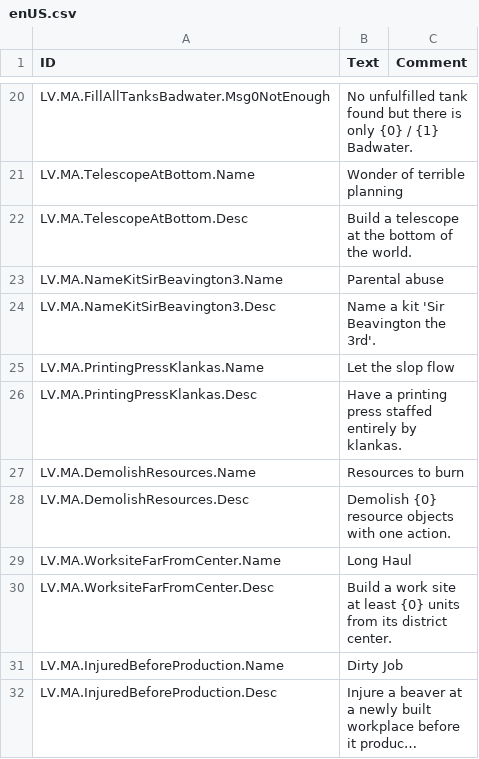
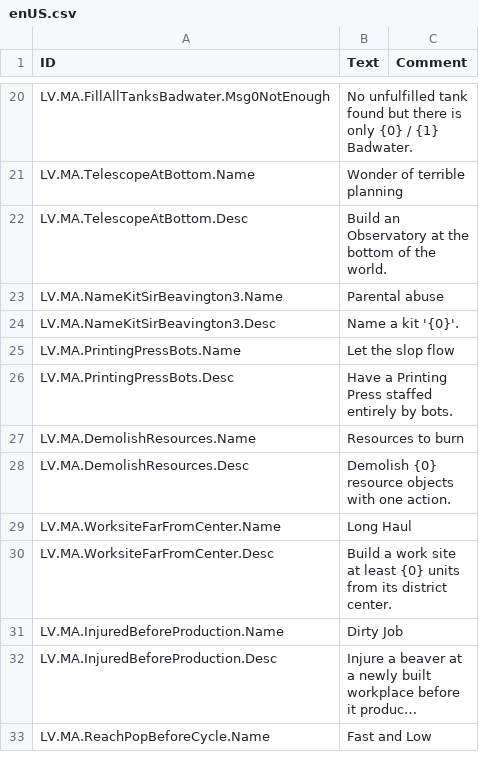
Before and after one commit to datvm/TimberbornMods, a CSV file: MoreAchievements/Localizations/enUS.csv, drawn as a sheet; only a part is shown, gaps mark what is left out; the shorter side is filled out with more unchanged rows; long unchanged cells end in …; the diff covers the shown part only.

```diff
--- a/MoreAchievements/Localizations/enUS.csv
+++ b/MoreAchievements/Localizations/enUS.csv
@@ -22,7 +22,7 @@ LV.MA.FillAllTanksBadwater.Msg0NotEnough,"No unfulfilled tank found but there is
 LV.MA.TelescopeAtBottom.Name,"Wonder of terrible planning",
-LV.MA.TelescopeAtBottom.Desc,"Build a telescope at the bottom of the world.",
+LV.MA.TelescopeAtBottom.Desc,"Build an Observatory at the bottom of the world.",
 LV.MA.NameKitSirBeavington3.Name,"Parental abuse",
-LV.MA.NameKitSirBeavington3.Desc,"Name a kit 'Sir Beavington the 3rd'.",
-LV.MA.PrintingPressKlankas.Name,"Let the slop flow",
-LV.MA.PrintingPressKlankas.Desc,"Have a printing press staffed entirely by klankas.",
+LV.MA.NameKitSirBeavington3.Desc,"Name a kit '{0}'.",
+LV.MA.PrintingPressBots.Name,"Let the slop flow",
+LV.MA.PrintingPressBots.Desc,"Have a Printing Press staffed entirely by bots.",
 LV.MA.DemolishResources.Name,"Resources to burn",
```
Also changed, not shown: 34 added rows and 5 edited cells elsewhere in this file, 48 other files.
